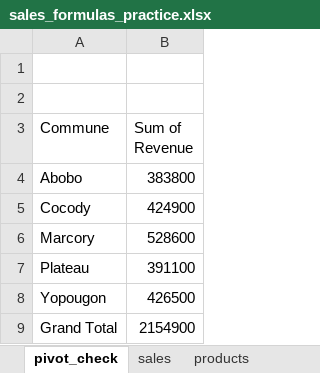
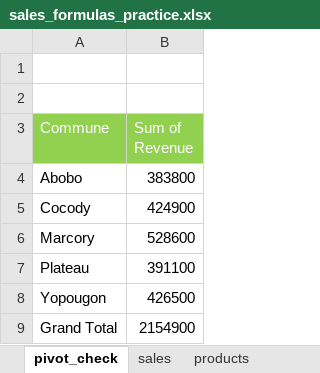
Before and after one commit to Emm0546/sales-formulas-practice, an Excel workbook: sales_formulas_practice.xlsx, sheet pivot_check, drawn as a sheet; values as stored, in another font and other column widths than the file's, no borders; the diff names each change by its address in the sheet, - before the commit and + after, or states it on an @@ line.

```diff
--- a/sales_formulas_practice.xlsx (sheet pivot_check)
+++ b/sales_formulas_practice.xlsx (sheet pivot_check)
@@ A3:B3 fill: none → #92D050, text colour: black → #FFFFFF @@
```
Also changed, not shown: sheet summary, sheet sales, sheet products.
